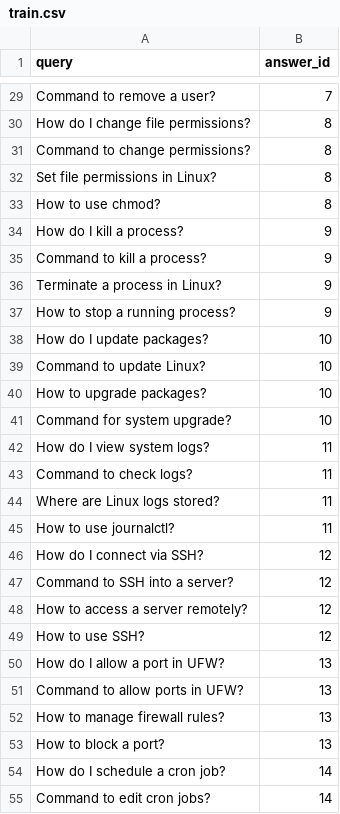
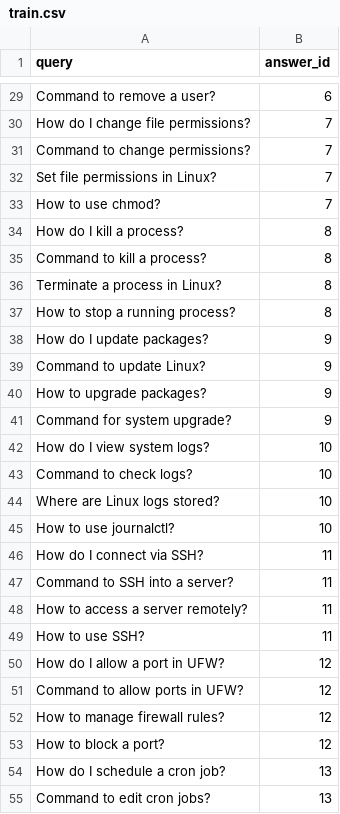
Before and after one commit to Mantiosa/SysMentor, a CSV file: train.csv, drawn as a sheet; only a part is shown, gaps mark what is left out; the diff covers the shown part only.

```diff
--- a/train.csv
+++ b/train.csv
@@ -29,27 +29,27 @@ query,answer_id
-"Command to remove a user?",7
-"How do I change file permissions?",8
-"Command to change permissions?",8
-"Set file permissions in Linux?",8
-"How to use chmod?",8
-"How do I kill a process?",9
-"Command to kill a process?",9
-"Terminate a process in Linux?",9
-"How to stop a running process?",9
-"How do I update packages?",10
-"Command to update Linux?",10
-"How to upgrade packages?",10
-"Command for system upgrade?",10
-"How do I view system logs?",11
-"Command to check logs?",11
-"Where are Linux logs stored?",11
-"How to use journalctl?",11
-"How do I connect via SSH?",12
-"Command to SSH into a server?",12
-"How to access a server remotely?",12
-"How to use SSH?",12
-"How do I allow a port in UFW?",13
-"Command to allow ports in UFW?",13
-"How to manage firewall rules?",13
-"How to block a port?",13
-"How do I schedule a cron job?",14
-"Command to edit cron jobs?",14
+"Command to remove a user?",6
+"How do I change file permissions?",7
+"Command to change permissions?",7
+"Set file permissions in Linux?",7
+"How to use chmod?",7
+"How do I kill a process?",8
+"Command to kill a process?",8
+"Terminate a process in Linux?",8
+"How to stop a running process?",8
+"How do I update packages?",9
+"Command to update Linux?",9
+"How to upgrade packages?",9
+"Command for system upgrade?",9
+"How do I view system logs?",10
+"Command to check logs?",10
+"Where are Linux logs stored?",10
+"How to use journalctl?",10
+"How do I connect via SSH?",11
+"Command to SSH into a server?",11
+"How to access a server remotely?",11
+"How to use SSH?",11
+"How do I allow a port in UFW?",12
+"Command to allow ports in UFW?",12
+"How to manage firewall rules?",12
+"How to block a port?",12
+"How do I schedule a cron job?",13
+"Command to edit cron jobs?",13
```
Also changed, not shown: 173 edited cells elsewhere in this file, 13 other files.
